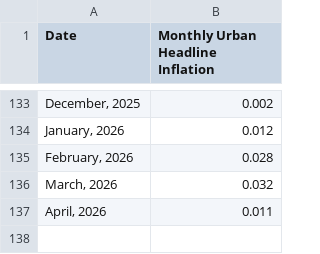
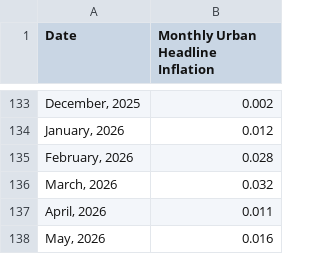
Before and after one commit to oelkaraksy/Dcode_Inflation_Dashboard, a CSV file: Monthly Inflation Historical Data.csv, drawn as a sheet; only a part is shown, gaps mark what is left out; the diff names each change by its address in the sheet, - before the commit and + after, or states it on an @@ line.

Commit message:
Update Monthly Inflation Historical Data.csv

```diff
--- a/Monthly Inflation Historical Data.csv
+++ b/Monthly Inflation Historical Data.csv
+row 138: May, 2026 | 0.016
```
